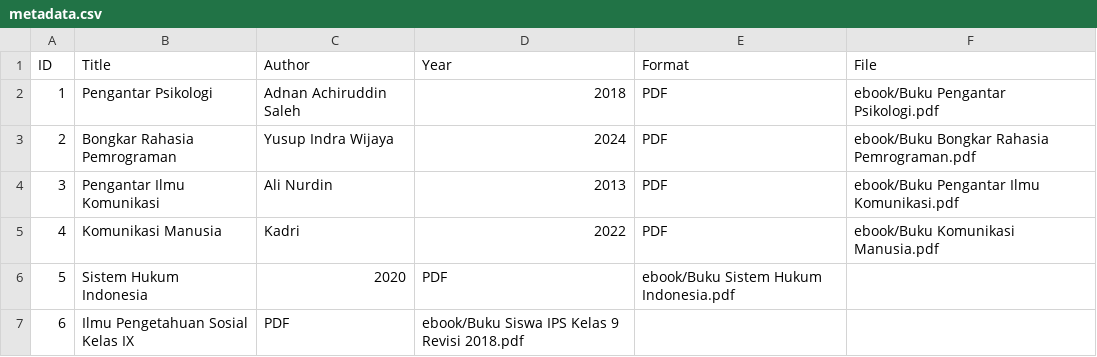
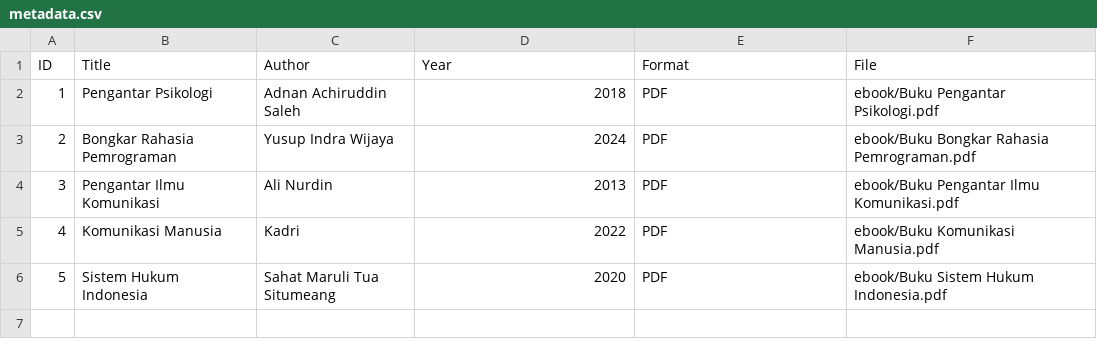
Before and after one commit to yasintafrn/digitallibraryd, a CSV file: metadata/metadata.csv, drawn as a sheet.

Commit message:
Update metadata.csv

```diff
--- a/metadata/metadata.csv
+++ b/metadata/metadata.csv
@@ -5,3 +5,2 @@ ID,Title,Author,Year,Format,File
 4,Komunikasi Manusia,Kadri,2022,PDF,ebook/Buku Komunikasi Manusia.pdf
-5,Sistem Hukum Indonesia,2020,PDF,ebook/Buku Sistem Hukum Indonesia.pdf
-6,Ilmu Pengetahuan Sosial Kelas IX,PDF,ebook/Buku Siswa IPS Kelas 9 Revisi 2018.pdf
+5,Sistem Hukum Indonesia,Sahat Maruli Tua Situmeang,2020,PDF,ebook/Buku Sistem Hukum Indonesia.pdf
```
